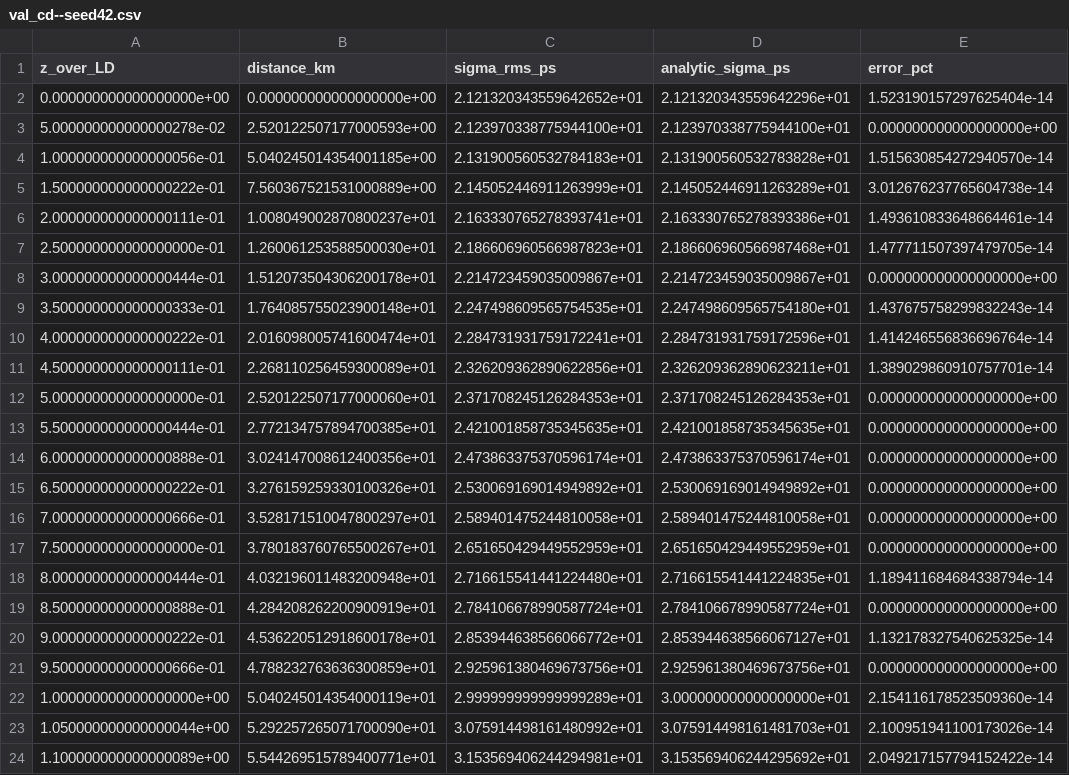
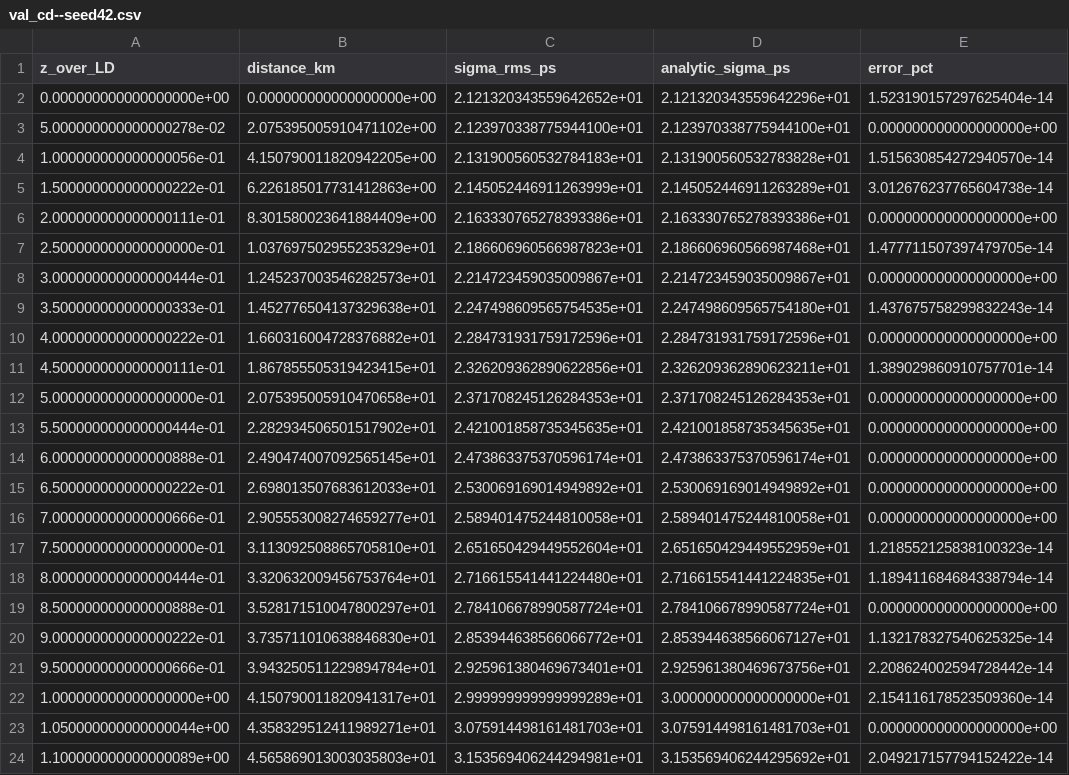
Before and after one commit to azaan-mahmood/opto-sim-dev, a CSV file: analysis/val_cd/val_cd--seed42.csv, drawn as a sheet; only a part is shown; the diff covers the shown part only.

```diff
--- a/analysis/val_cd/val_cd--seed42.csv
+++ b/analysis/val_cd/val_cd--seed42.csv
@@ -2,23 +2,23 @@ z_over_LD,distance_km,sigma_rms_ps,analytic_sigma_ps,error_pct
 0.000000000000000000e+00,0.000000000000000000e+00,2.121320343559642652e+01,2.121320343559642296e+01,1.523190157297625404e-14
-5.000000000000000278e-02,2.520122507177000593e+00,2.123970338775944100e+01,2.123970338775944100e+01,0.000000000000000000e+00
-1.000000000000000056e-01,5.040245014354001185e+00,2.131900560532784183e+01,2.131900560532783828e+01,1.515630854272940570e-14
-1.500000000000000222e-01,7.560367521531000889e+00,2.145052446911263999e+01,2.145052446911263289e+01,3.012676237765604738e-14
-2.000000000000000111e-01,1.008049002870800237e+01,2.163330765278393741e+01,2.163330765278393386e+01,1.493610833648664461e-14
-2.500000000000000000e-01,1.260061253588500030e+01,2.186606960566987823e+01,2.186606960566987468e+01,1.477711507397479705e-14
-3.000000000000000444e-01,1.512073504306200178e+01,2.214723459035009867e+01,2.214723459035009867e+01,0.000000000000000000e+00
-3.500000000000000333e-01,1.764085755023900148e+01,2.247498609565754535e+01,2.247498609565754180e+01,1.437675758299832243e-14
-4.000000000000000222e-01,2.016098005741600474e+01,2.284731931759172241e+01,2.284731931759172596e+01,1.414246556836696764e-14
-4.500000000000000111e-01,2.268110256459300089e+01,2.326209362890622856e+01,2.326209362890623211e+01,1.389029860910757701e-14
-5.000000000000000000e-01,2.520122507177000060e+01,2.371708245126284353e+01,2.371708245126284353e+01,0.000000000000000000e+00
-5.500000000000000444e-01,2.772134757894700385e+01,2.421001858735345635e+01,2.421001858735345635e+01,0.000000000000000000e+00
-6.000000000000000888e-01,3.024147008612400356e+01,2.473863375370596174e+01,2.473863375370596174e+01,0.000000000000000000e+00
-6.500000000000000222e-01,3.276159259330100326e+01,2.530069169014949892e+01,2.530069169014949892e+01,0.000000000000000000e+00
-7.000000000000000666e-01,3.528171510047800297e+01,2.589401475244810058e+01,2.589401475244810058e+01,0.000000000000000000e+00
-7.500000000000000000e-01,3.780183760765500267e+01,2.651650429449552959e+01,2.651650429449552959e+01,0.000000000000000000e+00
-8.000000000000000444e-01,4.032196011483200948e+01,2.716615541441224480e+01,2.716615541441224835e+01,1.189411684684338794e-14
-8.500000000000000888e-01,4.284208262200900919e+01,2.784106678990587724e+01,2.784106678990587724e+01,0.000000000000000000e+00
-9.000000000000000222e-01,4.536220512918600178e+01,2.853944638566066772e+01,2.853944638566067127e+01,1.132178327540625325e-14
-9.500000000000000666e-01,4.788232763636300859e+01,2.925961380469673756e+01,2.925961380469673756e+01,0.000000000000000000e+00
-1.000000000000000000e+00,5.040245014354000119e+01,2.999999999999999289e+01,3.000000000000000000e+01,2.154116178523509360e-14
-1.050000000000000044e+00,5.292257265071700090e+01,3.075914498161480992e+01,3.075914498161481703e+01,2.100951941100173026e-14
-1.100000000000000089e+00,5.544269515789400771e+01,3.153569406244294981e+01,3.153569406244295692e+01,2.049217157794152422e-14
+5.000000000000000278e-02,2.075395005910471102e+00,2.123970338775944100e+01,2.123970338775944100e+01,0.000000000000000000e+00
+1.000000000000000056e-01,4.150790011820942205e+00,2.131900560532784183e+01,2.131900560532783828e+01,1.515630854272940570e-14
+1.500000000000000222e-01,6.226185017731412863e+00,2.145052446911263999e+01,2.145052446911263289e+01,3.012676237765604738e-14
+2.000000000000000111e-01,8.301580023641884409e+00,2.163330765278393386e+01,2.163330765278393386e+01,0.000000000000000000e+00
+2.500000000000000000e-01,1.037697502955235329e+01,2.186606960566987823e+01,2.186606960566987468e+01,1.477711507397479705e-14
+3.000000000000000444e-01,1.245237003546282573e+01,2.214723459035009867e+01,2.214723459035009867e+01,0.000000000000000000e+00
+3.500000000000000333e-01,1.452776504137329638e+01,2.247498609565754535e+01,2.247498609565754180e+01,1.437675758299832243e-14
+4.000000000000000222e-01,1.660316004728376882e+01,2.284731931759172596e+01,2.284731931759172596e+01,0.000000000000000000e+00
+4.500000000000000111e-01,1.867855505319423415e+01,2.326209362890622856e+01,2.326209362890623211e+01,1.389029860910757701e-14
+5.000000000000000000e-01,2.075395005910470658e+01,2.371708245126284353e+01,2.371708245126284353e+01,0.000000000000000000e+00
+5.500000000000000444e-01,2.282934506501517902e+01,2.421001858735345635e+01,2.421001858735345635e+01,0.000000000000000000e+00
+6.000000000000000888e-01,2.490474007092565145e+01,2.473863375370596174e+01,2.473863375370596174e+01,0.000000000000000000e+00
+6.500000000000000222e-01,2.698013507683612033e+01,2.530069169014949892e+01,2.530069169014949892e+01,0.000000000000000000e+00
+7.000000000000000666e-01,2.905553008274659277e+01,2.589401475244810058e+01,2.589401475244810058e+01,0.000000000000000000e+00
+7.500000000000000000e-01,3.113092508865705810e+01,2.651650429449552604e+01,2.651650429449552959e+01,1.218552125838100323e-14
+8.000000000000000444e-01,3.320632009456753764e+01,2.716615541441224480e+01,2.716615541441224835e+01,1.189411684684338794e-14
+8.500000000000000888e-01,3.528171510047800297e+01,2.784106678990587724e+01,2.784106678990587724e+01,0.000000000000000000e+00
+9.000000000000000222e-01,3.735711010638846830e+01,2.853944638566066772e+01,2.853944638566067127e+01,1.132178327540625325e-14
+9.500000000000000666e-01,3.943250511229894784e+01,2.925961380469673401e+01,2.925961380469673756e+01,2.208624002594728442e-14
+1.000000000000000000e+00,4.150790011820941317e+01,2.999999999999999289e+01,3.000000000000000000e+01,2.154116178523509360e-14
+1.050000000000000044e+00,4.358329512411989271e+01,3.075914498161481703e+01,3.075914498161481703e+01,0.000000000000000000e+00
+1.100000000000000089e+00,4.565869013003035803e+01,3.153569406244294981e+01,3.153569406244295692e+01,2.049217157794152422e-14
```
Also changed, not shown: 50 edited cells elsewhere in this file, analysis/val_birefringence/val_birefringence--seed42.csv, analysis/val_birefringence/val_birefringence--seed42_table.csv, 34 other files.
